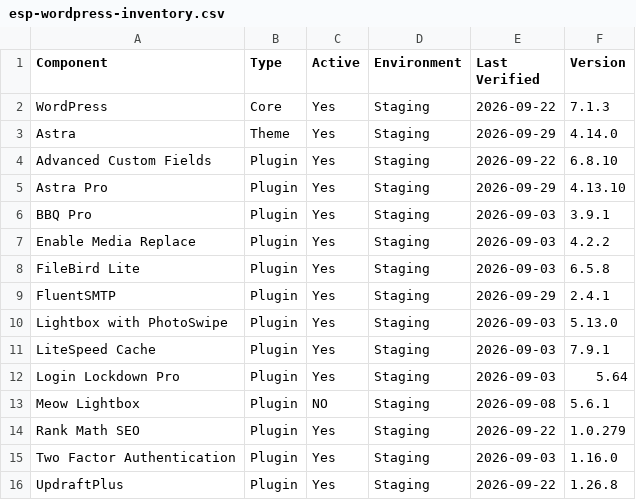
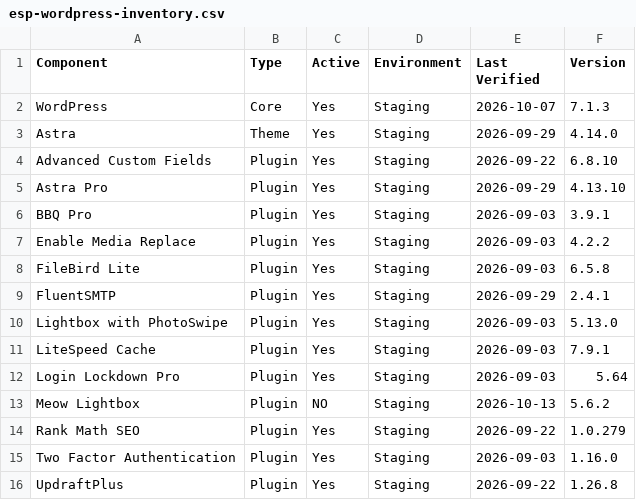
Before and after one commit to cspencer326/ESP-WP-Inventory, a CSV file: esp-wordpress-inventory.csv, drawn as a sheet.

Commit message:
Update ESP WordPress inventory

```diff
--- a/esp-wordpress-inventory.csv
+++ b/esp-wordpress-inventory.csv
@@ -1,3 +1,3 @@
 Component,Type,Active,Environment,Last Verified,Version
-WordPress,Core,Yes,Staging,2026-09-22,7.1.3
+WordPress,Core,Yes,Staging,2026-10-07,7.1.3
 Astra,Theme,Yes,Staging,2026-09-29,4.14.0
@@ -12,3 +12,3 @@ LiteSpeed Cache,Plugin,Yes,Staging,2026-09-03,7.9.1
 Login Lockdown Pro,Plugin,Yes,Staging,2026-09-03,5.64
-Meow Lightbox,Plugin,NO,Staging,2026-09-08,5.6.1
+Meow Lightbox,Plugin,NO,Staging,2026-10-13,5.6.2
 Rank Math SEO,Plugin,Yes,Staging,2026-09-22,1.0.279
```
